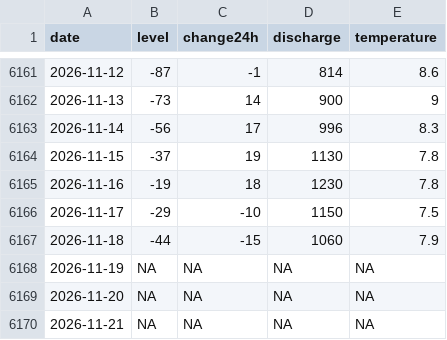
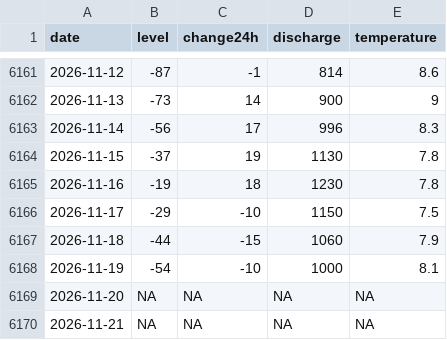
Before and after one commit to adam-egri/hydroinfo, a CSV file: by-location/Dunaújváros.csv, drawn as a sheet; only a part is shown, gaps mark what is left out.

```diff
--- a/by-location/Dunaújváros.csv
+++ b/by-location/Dunaújváros.csv
@@ -6167,3 +6167,3 @@
 2026-11-18,-44,-15,1060,7.9
-2026-11-19,NA,NA,NA,NA
+2026-11-19,-54,-10,1000,8.1
 2026-11-20,NA,NA,NA,NA
```
Also changed, not shown: by-location/Baja.csv, by-location/Budapest.csv, 19 other files.
